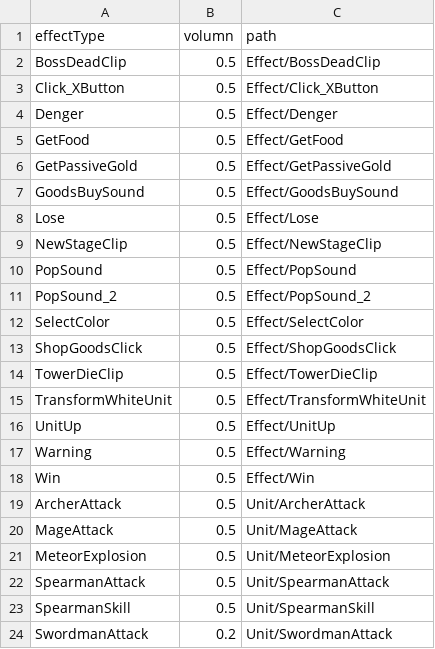
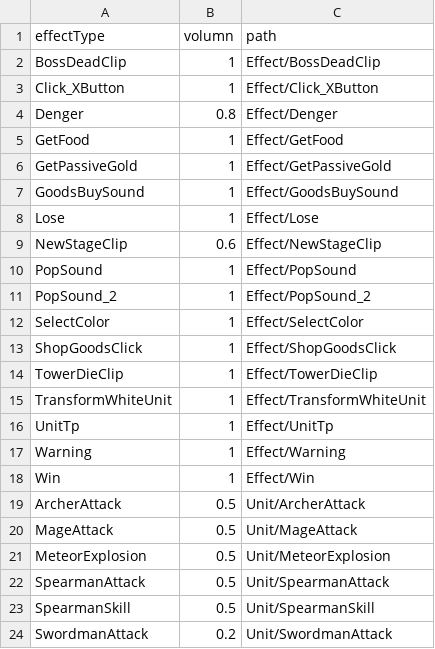
Before and after one commit to Penguin-God/TowerDefenseGame, a CSV file: Assets/0_Multi/Resources/Data/SoundData/EffectSoundData.csv, drawn as a sheet.

Commit message:
Sound 일부 추가

```diff
--- a/Assets/0_Multi/Resources/Data/SoundData/EffectSoundData.csv
+++ b/Assets/0_Multi/Resources/Data/SoundData/EffectSoundData.csv
@@ -1,19 +1,19 @@
 effectType,volumn,path
-BossDeadClip,0.5,Effect/BossDeadClip
-Click_XButton,0.5,Effect/Click_XButton
-Denger,0.5,Effect/Denger
-GetFood,0.5,Effect/GetFood
-GetPassiveGold,0.5,Effect/GetPassiveGold
-GoodsBuySound,0.5,Effect/GoodsBuySound
-Lose,0.5,Effect/Lose
-NewStageClip,0.5,Effect/NewStageClip
-PopSound,0.5,Effect/PopSound
-PopSound_2,0.5,Effect/PopSound_2
-SelectColor,0.5,Effect/SelectColor
-ShopGoodsClick,0.5,Effect/ShopGoodsClick
-TowerDieClip,0.5,Effect/TowerDieClip
-TransformWhiteUnit,0.5,Effect/TransformWhiteUnit
-UnitUp,0.5,Effect/UnitUp
-Warning,0.5,Effect/Warning
-Win,0.5,Effect/Win
+BossDeadClip,1,Effect/BossDeadClip
+Click_XButton,1,Effect/Click_XButton
+Denger,0.8,Effect/Denger
+GetFood,1,Effect/GetFood
+GetPassiveGold,1,Effect/GetPassiveGold
+GoodsBuySound,1,Effect/GoodsBuySound
+Lose,1,Effect/Lose
+NewStageClip,0.6,Effect/NewStageClip
+PopSound,1,Effect/PopSound
+PopSound_2,1,Effect/PopSound_2
+SelectColor,1,Effect/SelectColor
+ShopGoodsClick,1,Effect/ShopGoodsClick
+TowerDieClip,1,Effect/TowerDieClip
+TransformWhiteUnit,1,Effect/TransformWhiteUnit
+UnitTp,1,Effect/UnitTp
+Warning,1,Effect/Warning
+Win,1,Effect/Win
 ArcherAttack,0.5,Unit/ArcherAttack
```
Also changed, not shown: 7 other files.
